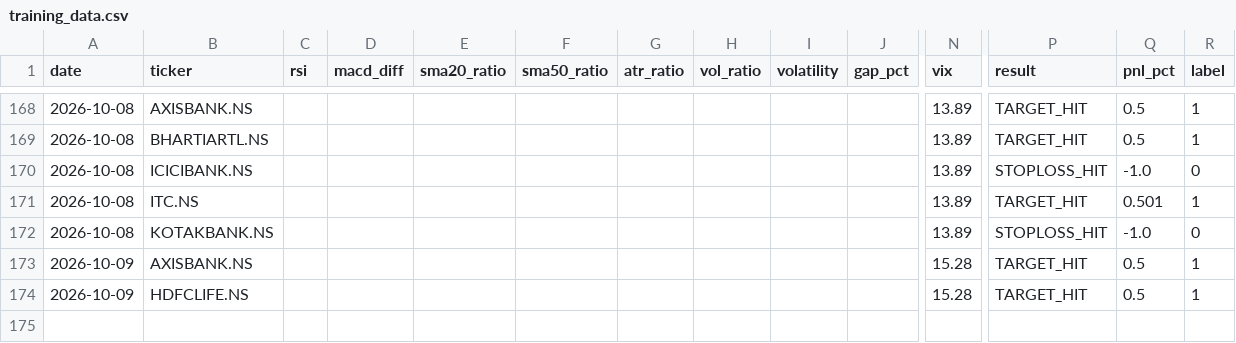
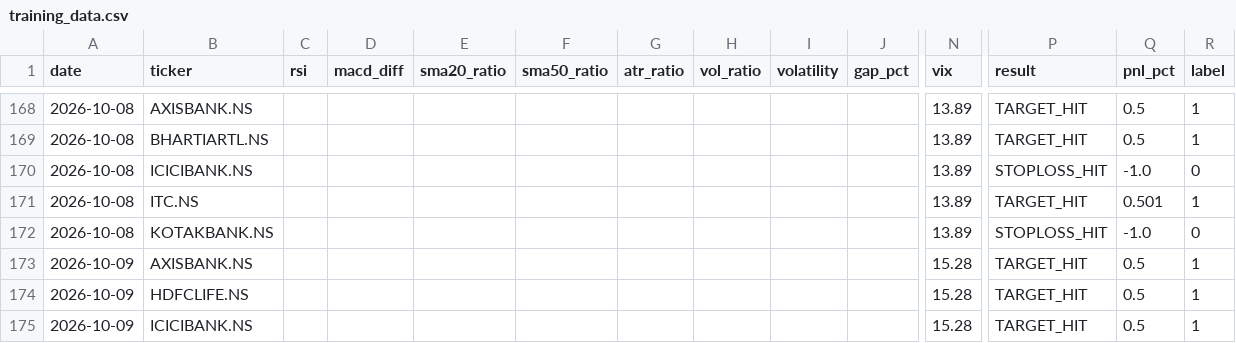
Before and after one commit to gangeshchawla/intraday-signals, a CSV file: logs/training_data.csv, drawn as a sheet; only a part is shown, gaps mark what is left out; rows hold the shown columns only; the diff names each change by its address in the sheet, - before the commit and + after, or states it on an @@ line.

Commit message:
📊 Auto-update logs/training_data.csv

```diff
--- a/logs/training_data.csv
+++ b/logs/training_data.csv
+row 175: 2026-10-09 | ICICIBANK.NS |  |  |  |  |  |  |  |  | 15.28 | TARGET_HIT | 0.5 | 1
```
